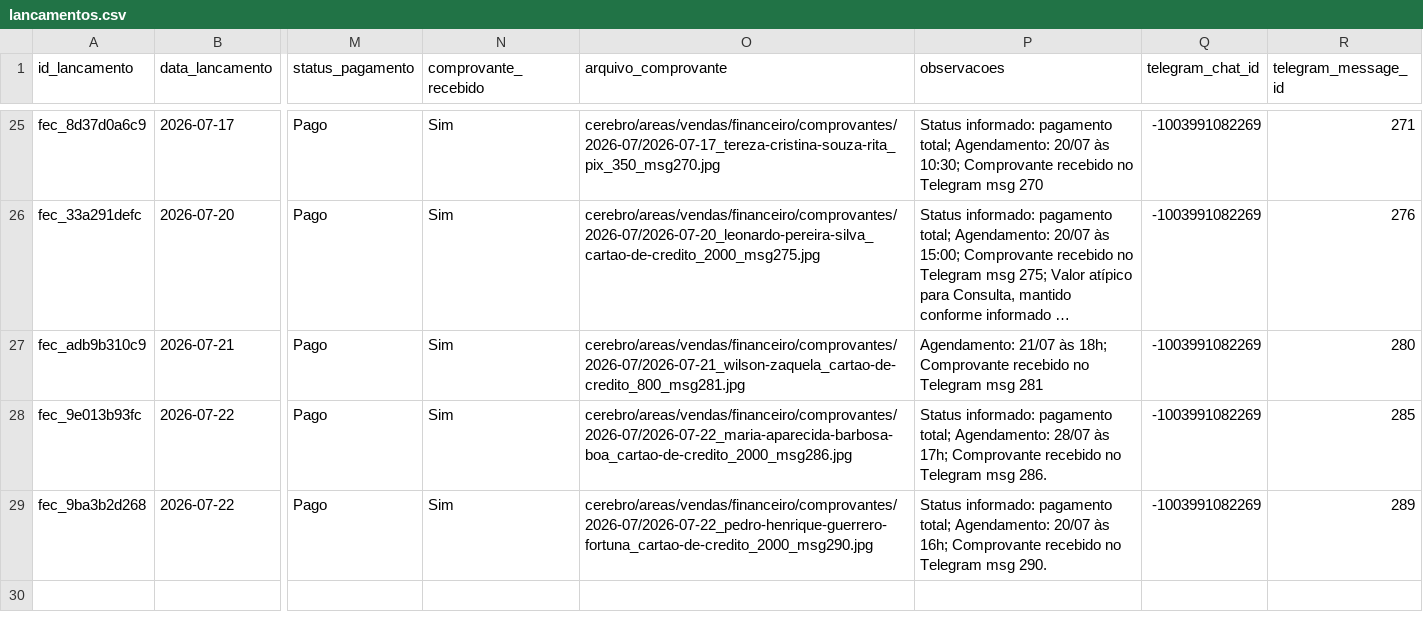
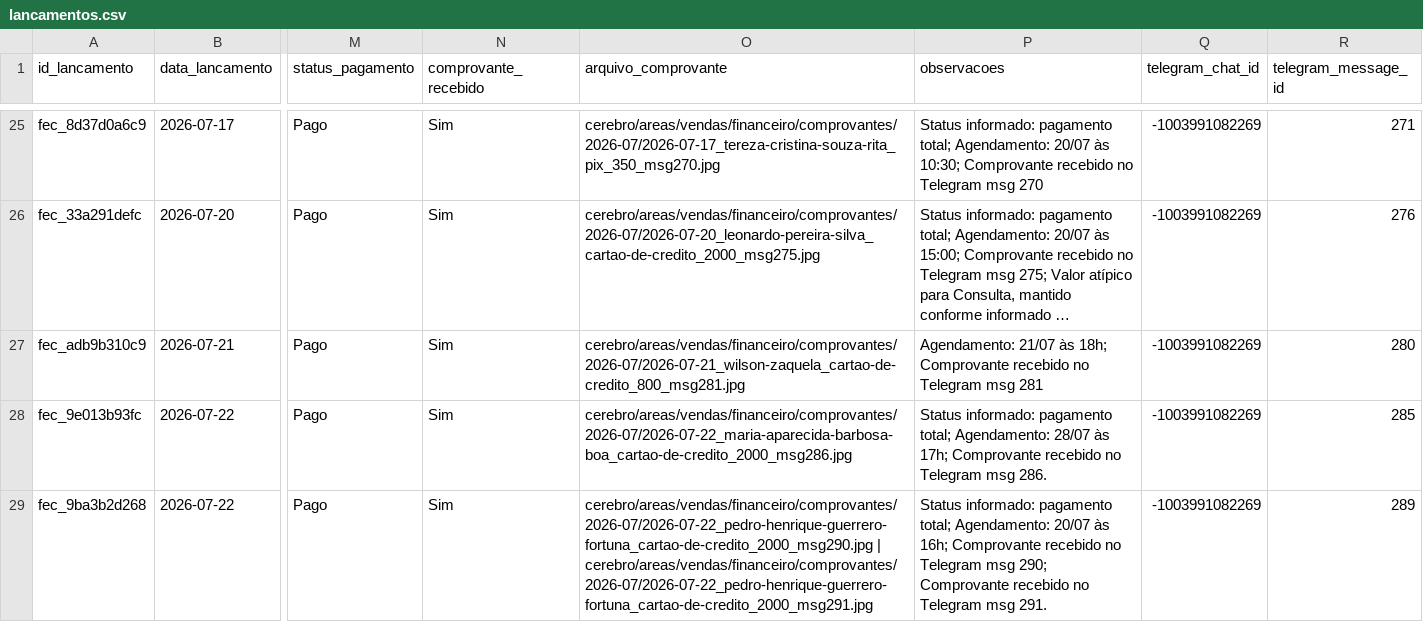
Before and after one commit to reginaldokawamoto-commits/imersao-openclaw-negocios, a CSV file: cerebro/areas/vendas/financeiro/lancamentos.csv, drawn as a sheet; only a part is shown, gaps mark what is left out; long unchanged cells end in …; the diff names each change by its address in the sheet, - before the commit and + after, or states it on an @@ line.

Commit message:
Anexar segundo comprovante Pedro Henrique 2026-07-22

```diff
--- a/cerebro/areas/vendas/financeiro/lancamentos.csv
+++ b/cerebro/areas/vendas/financeiro/lancamentos.csv
-O29 (arquivo_comprovante): cerebro/areas/vendas/financeiro/comprovantes/2026-07/2026-07-22_pedro-henrique-guerrero-fortuna_cartao-de-credito_2000_msg290.jpg
+O29 (arquivo_comprovante): cerebro/areas/vendas/financeiro/comprovantes/2026-07/2026-07-22_pedro-henrique-guerrero-fortuna_cartao-de-credito_2000_msg290.jpg | cerebro/areas/vendas/financeiro/comprovantes/2026-07/2026-07-22_pedro-henrique-guerrero-fortuna_cartao-de-credito_2000_msg291.jpg
-P29 (observacoes): …Telegram msg 290.
+P29 (observacoes): …Telegram msg 290; Comprovante recebido no Telegram msg 291.
```
Also changed, not shown: 1 other file.
